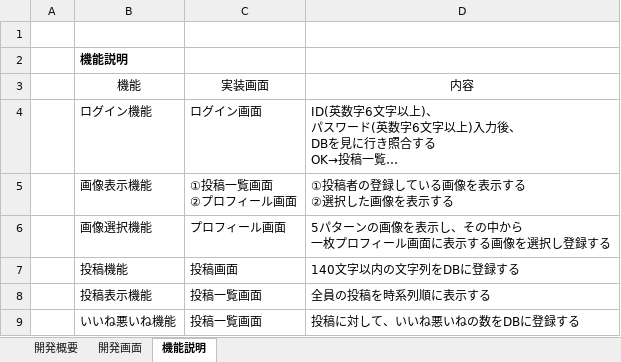
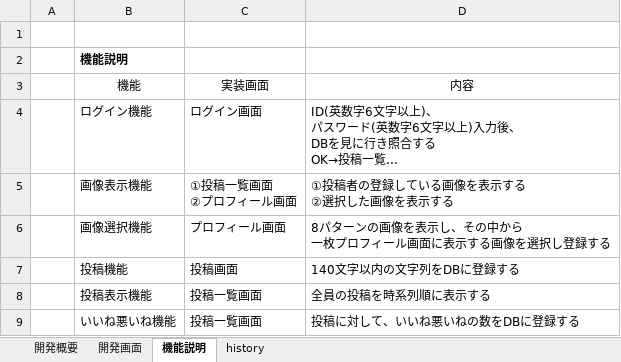
Before and after one commit to BS-PHPTeam/Document, an Excel workbook: PHPチーム_概要.xlsx, sheet 機能説明, drawn as a sheet; long unchanged cells end in …; values as stored, in another font and other column widths than the file's, no borders; ↵ is a line break in a cell; the diff names each change by its address in the sheet, - before the commit and + after, or states it on an @@ line.

```diff
--- a/PHPチーム_概要.xlsx (sheet 機能説明)
+++ b/PHPチーム_概要.xlsx (sheet 機能説明)
+sheet tab: history
-D6: 5パターンの画像を表示し、その中から ↵ 一枚プロフィール画面に表示する画像を選択し登録する
+D6: 8パターンの画像を表示し、その中から ↵ 一枚プロフィール画面に表示する画像を選択し登録する
```
Also changed, not shown: sheet 開発概要.
